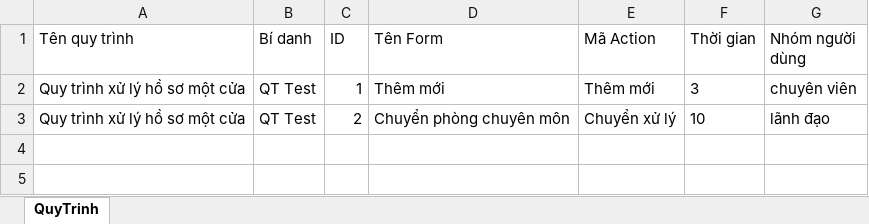
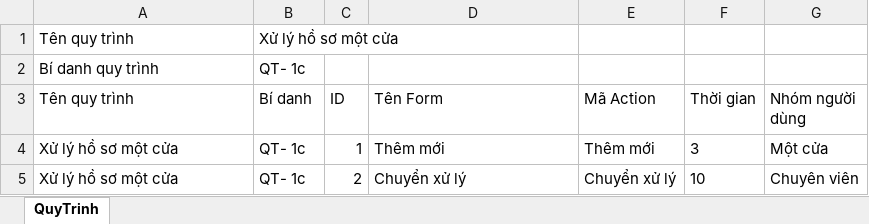
Before and after one commit to duy97ct/motcua_auto, an Excel workbook: quytrinh.xlsx, sheet QuyTrinh, drawn as a sheet; values as stored, in another font and other column widths than the file's, no borders; addresses are those after the commit; the diff names each change by its address in the sheet, - before the commit and + after, or states it on an @@ line.

```diff
--- a/quytrinh.xlsx (sheet QuyTrinh)
+++ b/quytrinh.xlsx (sheet QuyTrinh)
+row 1: Tên quy trình | Xử lý hồ sơ một cửa
+row 2: Bí danh quy trình | QT- 1c
-A4:A5 (Tên quy trình): Quy trình xử lý hồ sơ một cửa
+A4:A5 (Tên quy trình): Xử lý hồ sơ một cửa
-B4:B5 (Bí danh): QT Test
+B4:B5 (Bí danh): QT- 1c
-G4 (Nhóm người dùng): chuyên viên
+G4 (Nhóm người dùng): Một cửa
-D5 (Tên Form): Chuyển phòng chuyên môn
+D5 (Tên Form): Chuyển xử lý
-G5 (Nhóm người dùng): lãnh đạo
+G5 (Nhóm người dùng): Chuyên viên
```
Also changed, not shown: 4 other files.
